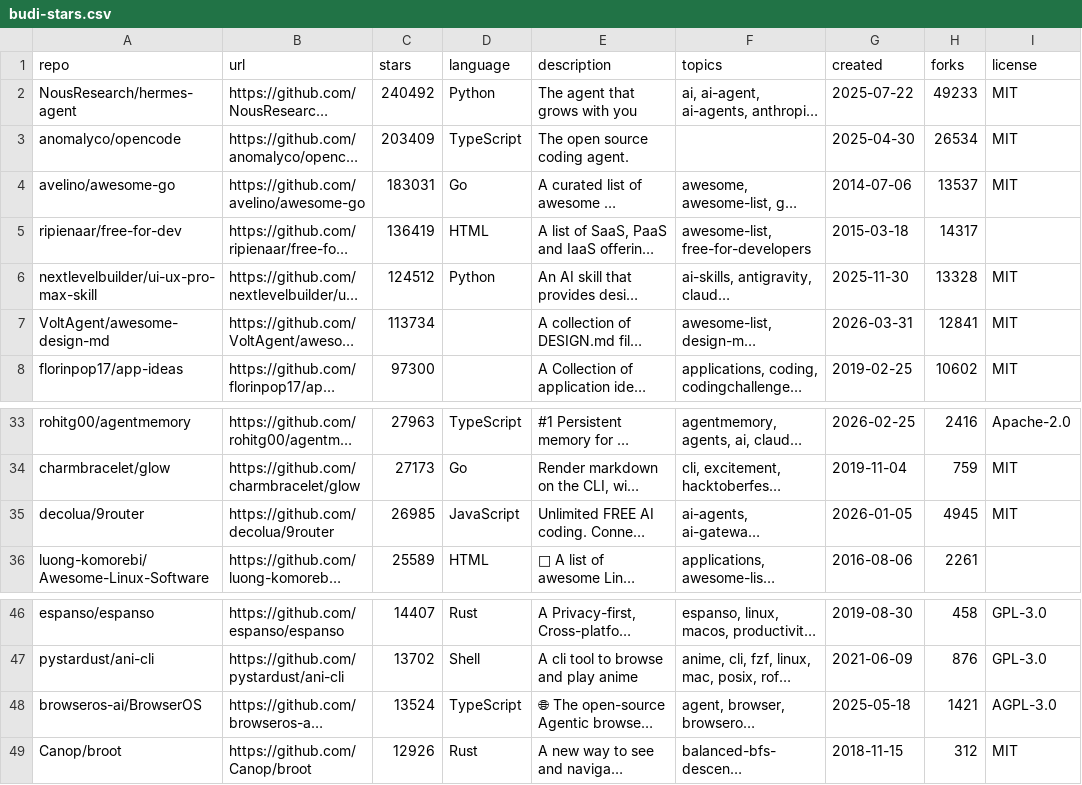
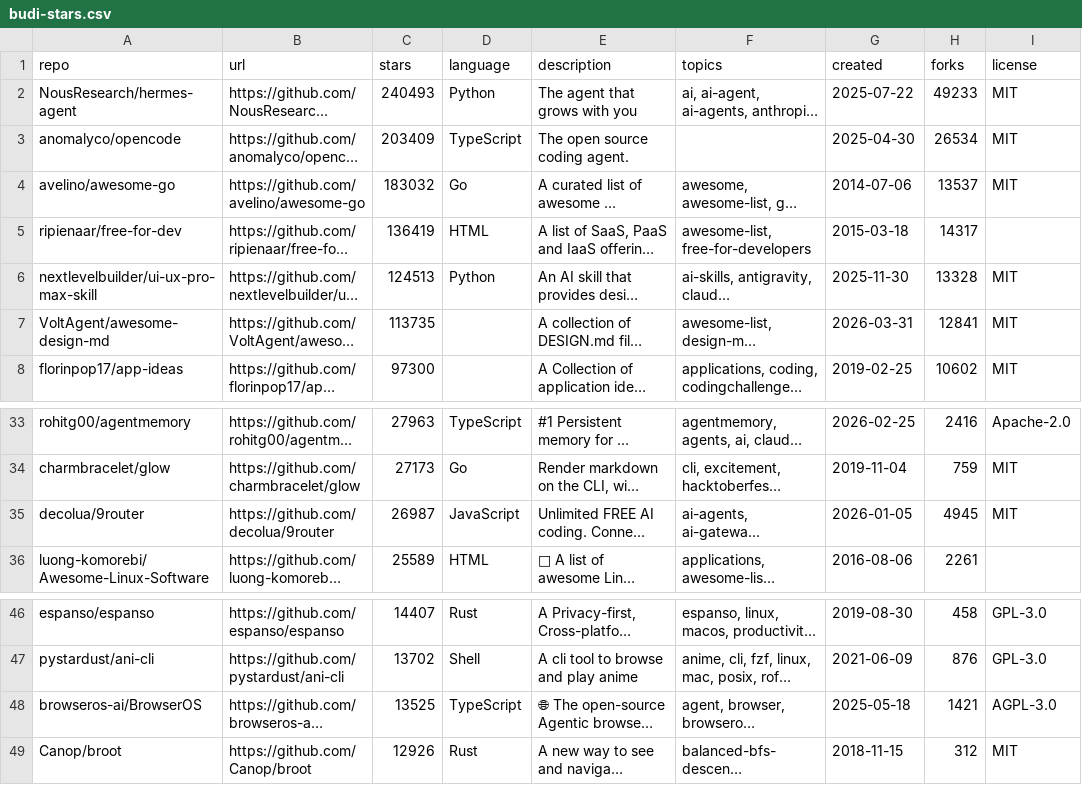
Before and after one commit to budi-imam-prasetyo/bintang-kecil, a CSV file: budi-stars.csv, drawn as a sheet; only a part is shown, gaps mark what is left out; long unchanged cells end in …; the diff names each change by its address in the sheet, - before the commit and + after, or states it on an @@ line.

Commit message:
Update stars: 2026-09-03T11:42:00Z

```diff
--- a/budi-stars.csv
+++ b/budi-stars.csv
-C2 (stars): 240492
+C2 (stars): 240493
-C4 (stars): 183031
+C4 (stars): 183032
-C6 (stars): 124512
+C6 (stars): 124513
-C7 (stars): 113734
+C7 (stars): 113735
-C35 (stars): 26985
+C35 (stars): 26987
-C48 (stars): 13524
+C48 (stars): 13525
```
Also changed, not shown: 2 other files.
